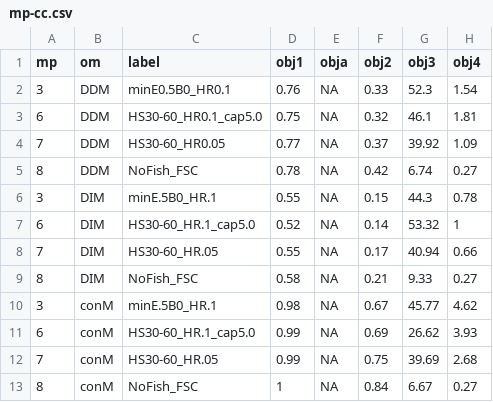
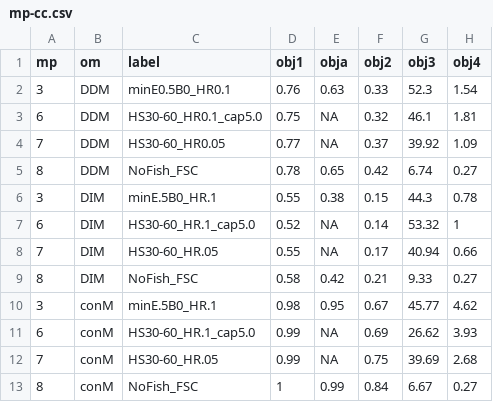
Before and after one commit to pbs-assess/herringsr, a CSV file: data/mp-cc.csv, drawn as a sheet; only a part is shown; the diff names each change by its address in the sheet, - before the commit and + after, or states it on an @@ line.

Commit message:
Update mp-cc.csv

```diff
--- a/data/mp-cc.csv
+++ b/data/mp-cc.csv
-E2 (obja): NA
+E2 (obja): 0.63
-E5 (obja): NA
+E5 (obja): 0.65
-E6 (obja): NA
+E6 (obja): 0.38
-E9 (obja): NA
+E9 (obja): 0.42
-E10 (obja): NA
+E10 (obja): 0.95
-E13 (obja): NA
+E13 (obja): 0.99
```
